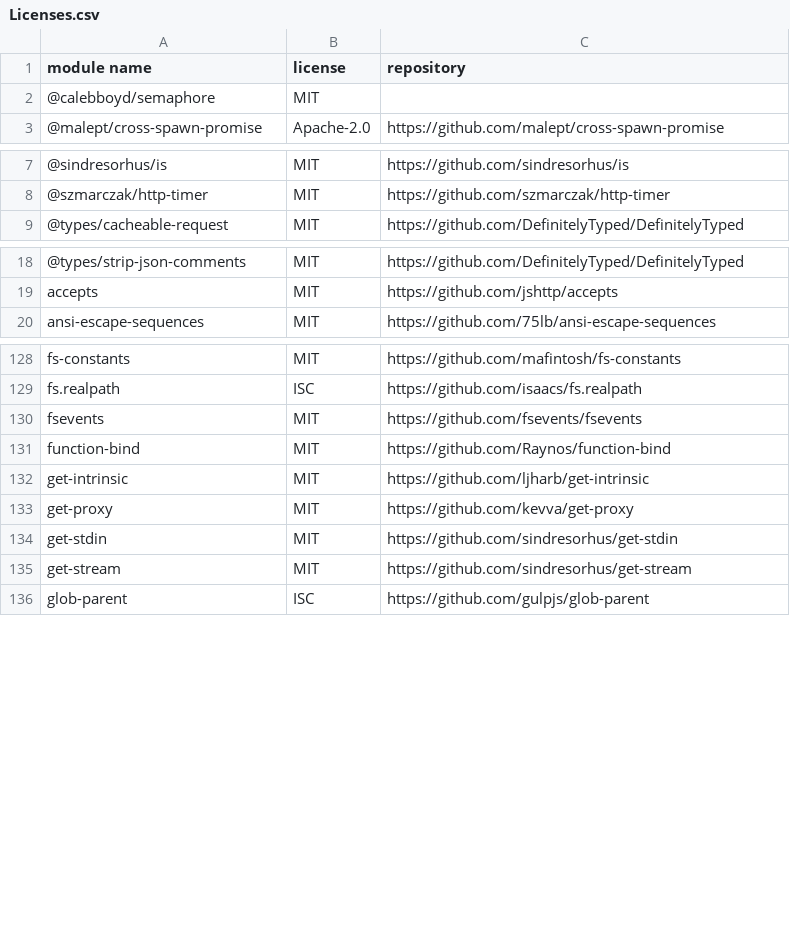
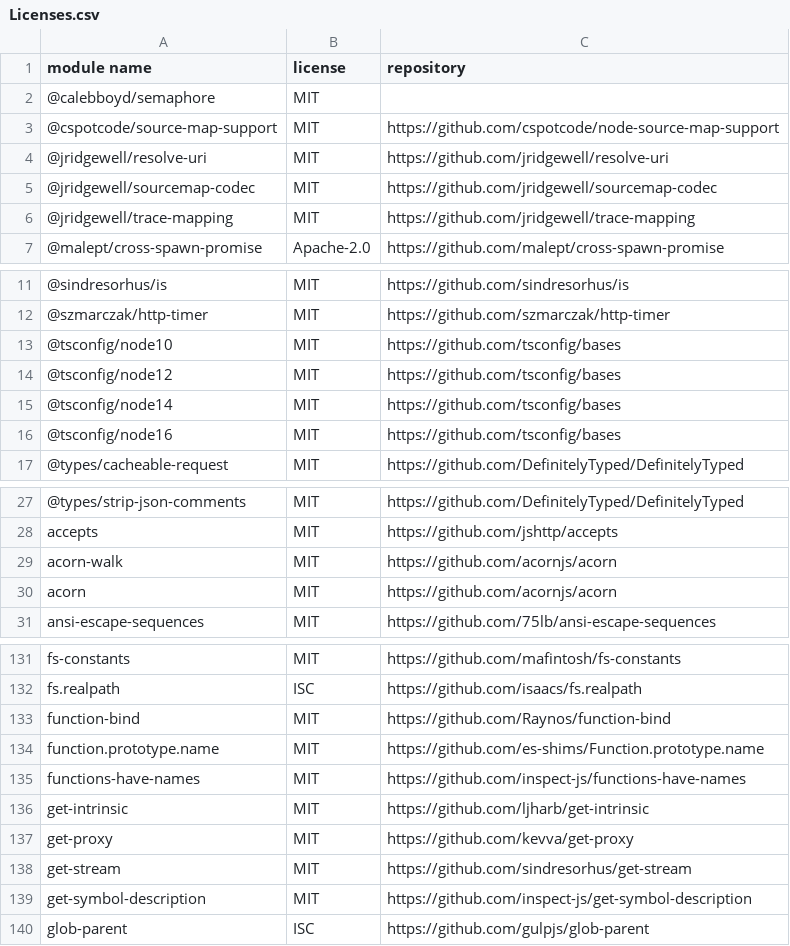
Before and after one commit to Janho-Dev/Janho-Server, a CSV file: src/janho/resource/Licenses.csv, drawn as a sheet; only a part is shown, gaps mark what is left out; removed rows and columns are numbered as before the commit, all else as after; the diff covers the shown part only; the diff names each change by its address in the sheet, - before the commit and + after, or states it on an @@ line.

```diff
--- a/src/janho/resource/Licenses.csv
+++ b/src/janho/resource/Licenses.csv
+row 3: @cspotcode/source-map-support | MIT | https://github.com/cspotcode/node-source-map-support
+row 4: @jridgewell/resolve-uri | MIT | https://github.com/jridgewell/resolve-uri
+row 5: @jridgewell/sourcemap-codec | MIT | https://github.com/jridgewell/sourcemap-codec
+row 6: @jridgewell/trace-mapping | MIT | https://github.com/jridgewell/trace-mapping
+row 13: @tsconfig/node10 | MIT | https://github.com/tsconfig/bases
+row 14: @tsconfig/node12 | MIT | https://github.com/tsconfig/bases
+row 15: @tsconfig/node14 | MIT | https://github.com/tsconfig/bases
+row 16: @tsconfig/node16 | MIT | https://github.com/tsconfig/bases
+row 29: acorn-walk | MIT | https://github.com/acornjs/acorn
+row 30: acorn | MIT | https://github.com/acornjs/acorn
-row 130: fsevents | MIT | https://github.com/fsevents/fsevents
+row 134: function.prototype.name | MIT | https://github.com/es-shims/Function.prototype.name
+row 135: functions-have-names | MIT | https://github.com/inspect-js/functions-have-names
-row 134: get-stdin | MIT | https://github.com/sindresorhus/get-stdin
+row 139: get-symbol-description | MIT | https://github.com/inspect-js/get-symbol-description
```
Also changed, not shown: 16 added rows, 20 removed rows and 13 edited cells elsewhere in this file, 10 other files.
